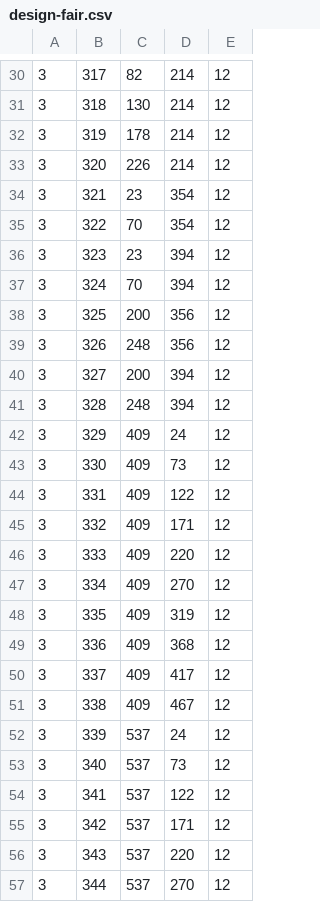
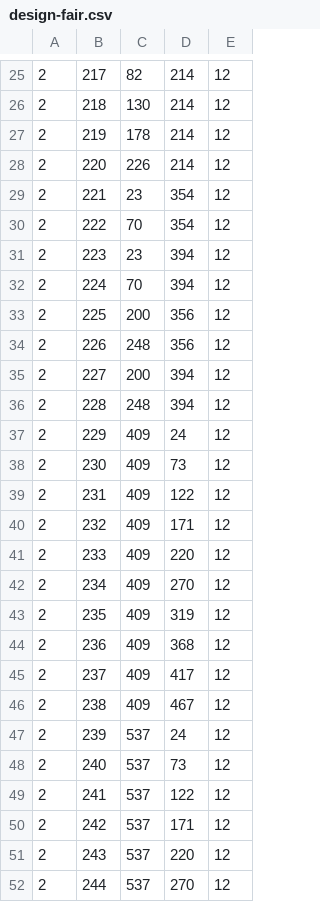
Before and after one commit to commona/FYDP, a CSV file: fydp/seatspotter/src/main/webapp/libraries/design-fair.csv, drawn as a sheet; only a part is shown, gaps mark what is left out; addresses are those after the commit; the diff covers the shown part only; the diff names each change by its address in the sheet, - before the commit and + after, or states it on an @@ line.

```diff
--- a/fydp/seatspotter/src/main/webapp/libraries/design-fair.csv
+++ b/fydp/seatspotter/src/main/webapp/libraries/design-fair.csv
-A25:A52: 3
+A25:A52: 2
-B25: 317
+B25: 217
-B26: 318
+B26: 218
-B27: 319
+B27: 219
-B28: 320
+B28: 220
-B29: 321
+B29: 221
-B30: 322
+B30: 222
-B31: 323
+B31: 223
-B32: 324
+B32: 224
-B33: 325
+B33: 225
-B34: 326
+B34: 226
-B35: 327
+B35: 227
-B36: 328
+B36: 228
-B37: 329
+B37: 229
-B38: 330
+B38: 230
-B39: 331
+B39: 231
-B40: 332
+B40: 232
-B41: 333
+B41: 233
-B42: 334
+B42: 234
-B43: 335
+B43: 235
-B44: 336
+B44: 236
-B45: 337
+B45: 237
-B46: 338
+B46: 238
-B47: 339
+B47: 239
-B48: 340
+B48: 240
-B49: 341
+B49: 241
-B50: 342
+B50: 242
-B51: 343
+B51: 243
-B52: 344
+B52: 244
```
Also changed, not shown: 5 removed rows and 60 edited cells elsewhere in this file, 8 other files.
